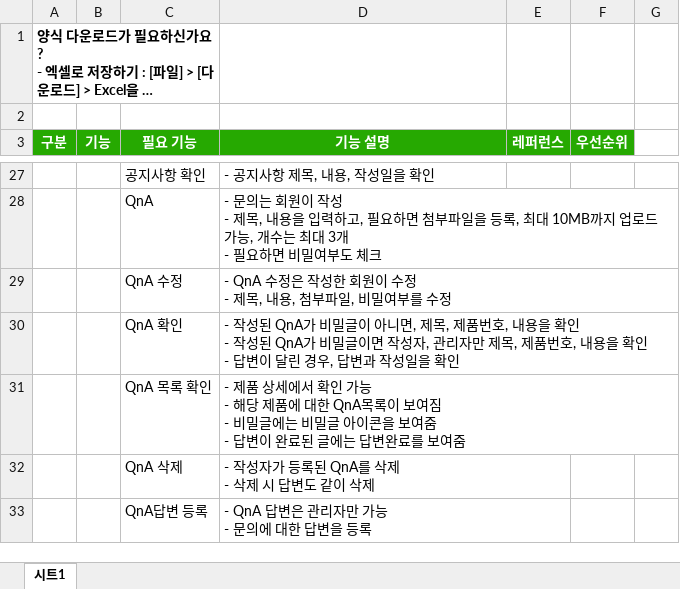
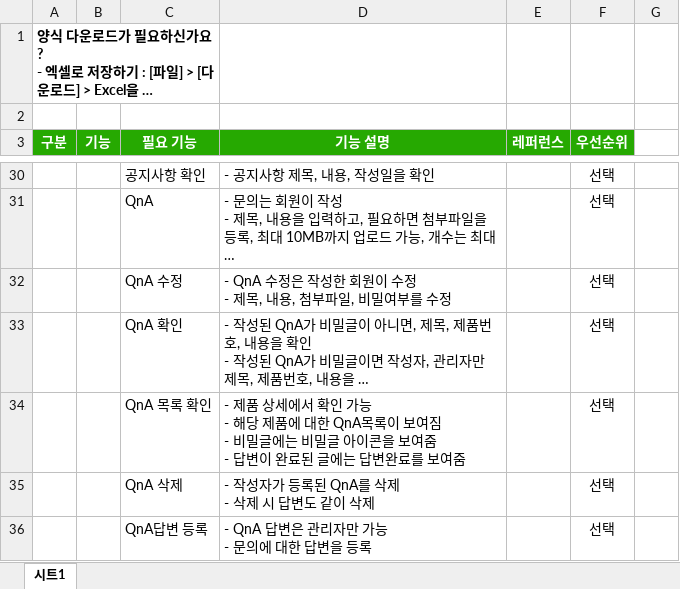
Before and after one commit to foodfor456/java.se, an Excel workbook: site/요구사항 명세서/요구사항 명세서_수업_LG.xlsx, sheet 시트1, drawn as a sheet; only a part is shown, gaps mark what is left out; long unchanged cells end in …; values as stored, in another font and other column widths than the file's, no borders; addresses are those after the commit; the diff covers the shown part only; the diff names each change by its address in the sheet, - before the commit and + after, or states it on an @@ line.

```diff
--- a/site/요구사항 명세서/요구사항 명세서_수업_LG.xlsx (sheet 시트1)
+++ b/site/요구사항 명세서/요구사항 명세서_수업_LG.xlsx (sheet 시트1)
-F30:F36 (우선순위): (empty)
+F30:F36 (우선순위): 선택
```
Also changed, not shown: 6 added rows, 3 removed rows, 27 edited cells and cell formats elsewhere in this sheet, 12 other files.
